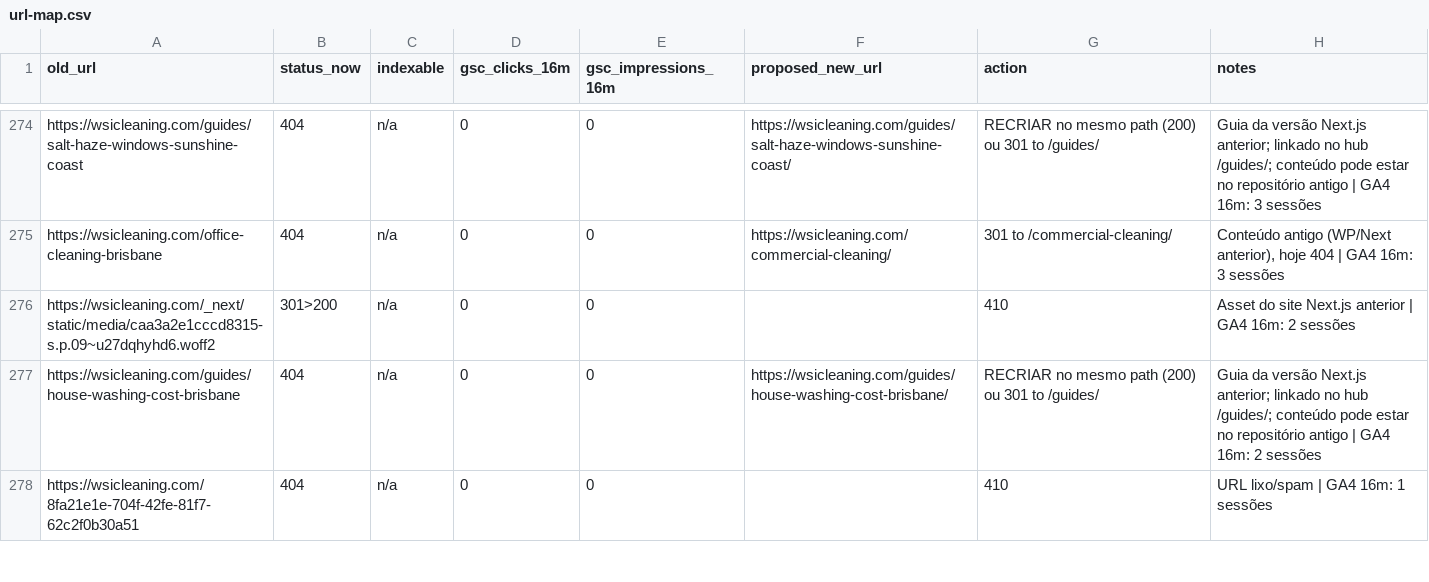
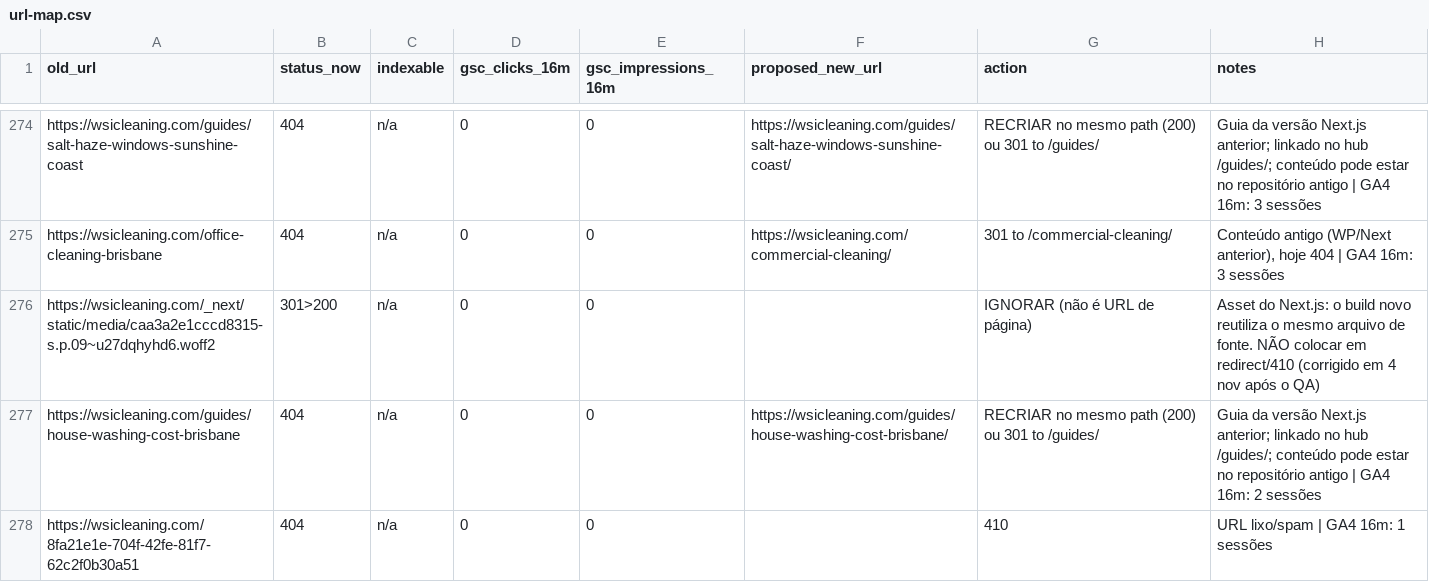
Before and after one commit to matt-xgrow/WSI-website1, a CSV file: data/url-map.csv, drawn as a sheet; only a part is shown, gaps mark what is left out.

```diff
--- a/data/url-map.csv
+++ b/data/url-map.csv
@@ -275,3 +275,3 @@ https://wsicleaning.com/guides/salt-haze-windows-sunshine-coast,404,n/a,0,0,http
 https://wsicleaning.com/office-cleaning-brisbane,404,n/a,0,0,https://wsicleaning.com/commercial-cleaning/,301 to /commercial-cleaning/,"Conteúdo antigo (WP/Next anterior), hoje 404 | GA4 16m: 3 sessões"
-https://wsicleaning.com/_next/static/media/caa3a2e1cccd8315-s.p.09~u27dqhyhd6.woff2,301>200,n/a,0,0,,410,Asset do site Next.js anterior | GA4 16m: 2 sessões
+https://wsicleaning.com/_next/static/media/caa3a2e1cccd8315-s.p.09~u27dqhyhd6.woff2,301>200,n/a,0,0,,IGNORAR (não é URL de página),Asset do Next.js: o build novo reutiliza o mesmo arquivo de fonte. NÃO colocar em redirect/410 (corrigido em 4 nov após o QA)
 https://wsicleaning.com/guides/house-washing-cost-brisbane,404,n/a,0,0,https://wsicleaning.com/guides/house-washing-cost-brisbane/,RECRIAR no mesmo path (200) ou 301 to /guides/,Guia da versão Next.js anterior; linkado no hub /guides/; conteúdo pode estar no repositório antigo | GA4 16m: 2 sessões
```
Also changed, not shown: 20 other files.
